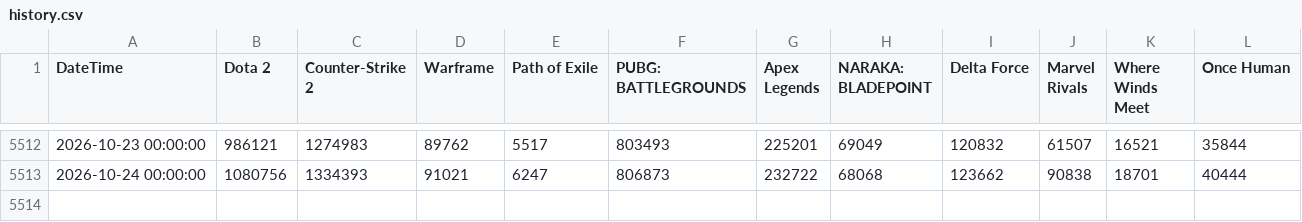
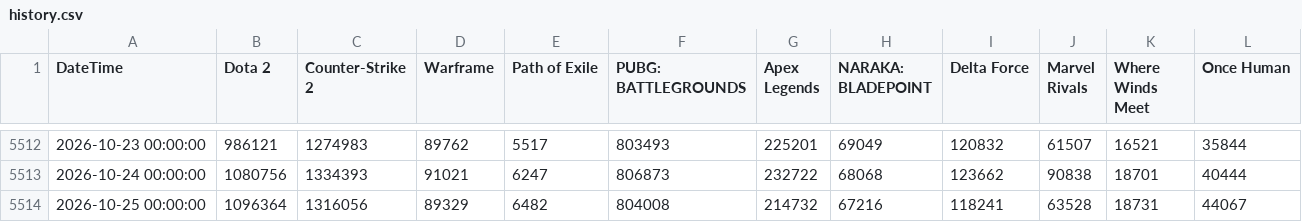
Before and after one commit to royyiyangliu/datatracker, a CSV file: data/history.csv, drawn as a sheet; only a part is shown, gaps mark what is left out; the diff names each change by its address in the sheet, - before the commit and + after, or states it on an @@ line.

```diff
--- a/data/history.csv
+++ b/data/history.csv
+row 5514: 2026-10-25 00:00:00 | 1096364 | 1316056 | 89329 | 6482 | 804008 | 214732 | 67216 | 118241 | 63528 | 18731 | 44067
```
Also changed, not shown: 1 other file.
